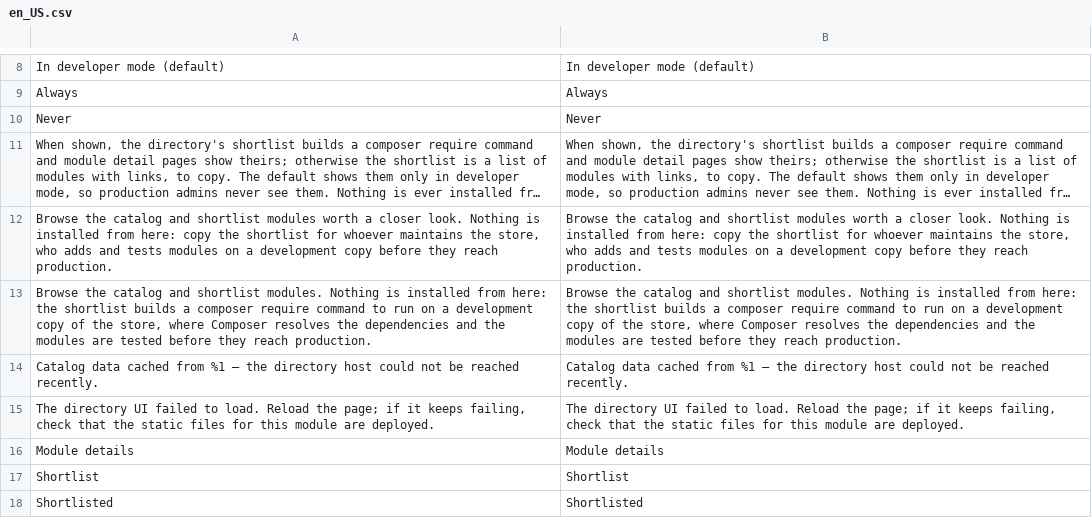
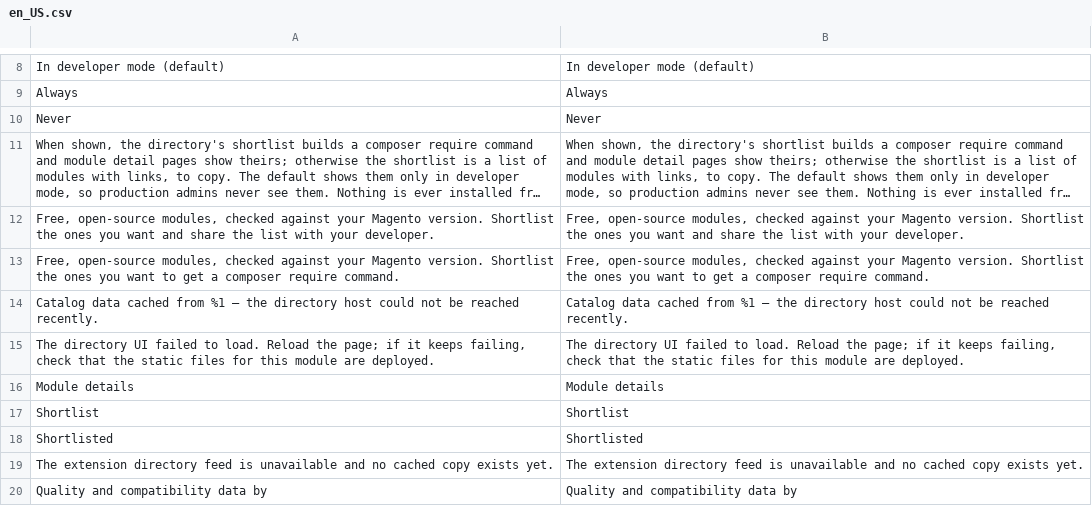
Before and after one commit to mage-os-lab/directory, a CSV file: src/i18n/en_US.csv, drawn as a sheet; only a part is shown, gaps mark what is left out; the shorter side is filled out with more unchanged rows; long unchanged cells end in …; removed rows and columns are numbered as before the commit, all else as after; the diff names each change by its address in the sheet, - before the commit and + after, or states it on an @@ line.

```diff
--- a/src/i18n/en_US.csv
+++ b/src/i18n/en_US.csv
-row 12: Browse the catalog and shortlist modules worth a closer look. Nothing is installed from here: copy the shortlist for whoever maintains the store, who adds and tests modules on a development copy before they reach production. | Browse the catalog and shortlist modules worth a closer look. Nothing is installed from here: copy the shortlist for whoever maintains the store, who adds and tests modules on a development copy before they reach production.
-row 13: Browse the catalog and shortlist modules. Nothing is installed from here: the shortlist builds a composer require command to run on a development copy of the store, where Composer resolves the dependencies and the modules are tested before they reach production. | Browse the catalog and shortlist modules. Nothing is installed from here: the shortlist builds a composer require command to run on a development copy of the store, where Composer resolves the dependencies and the modules are tested before they reach production.
+row 12: Free, open-source modules, checked against your Magento version. Shortlist the ones you want and share the list with your developer. | Free, open-source modules, checked against your Magento version. Shortlist the ones you want and share the list with your developer.
+row 13: Free, open-source modules, checked against your Magento version. Shortlist the ones you want to get a composer require command. | Free, open-source modules, checked against your Magento version. Shortlist the ones you want to get a composer require command.
```
Also changed, not shown: 1 other file.
